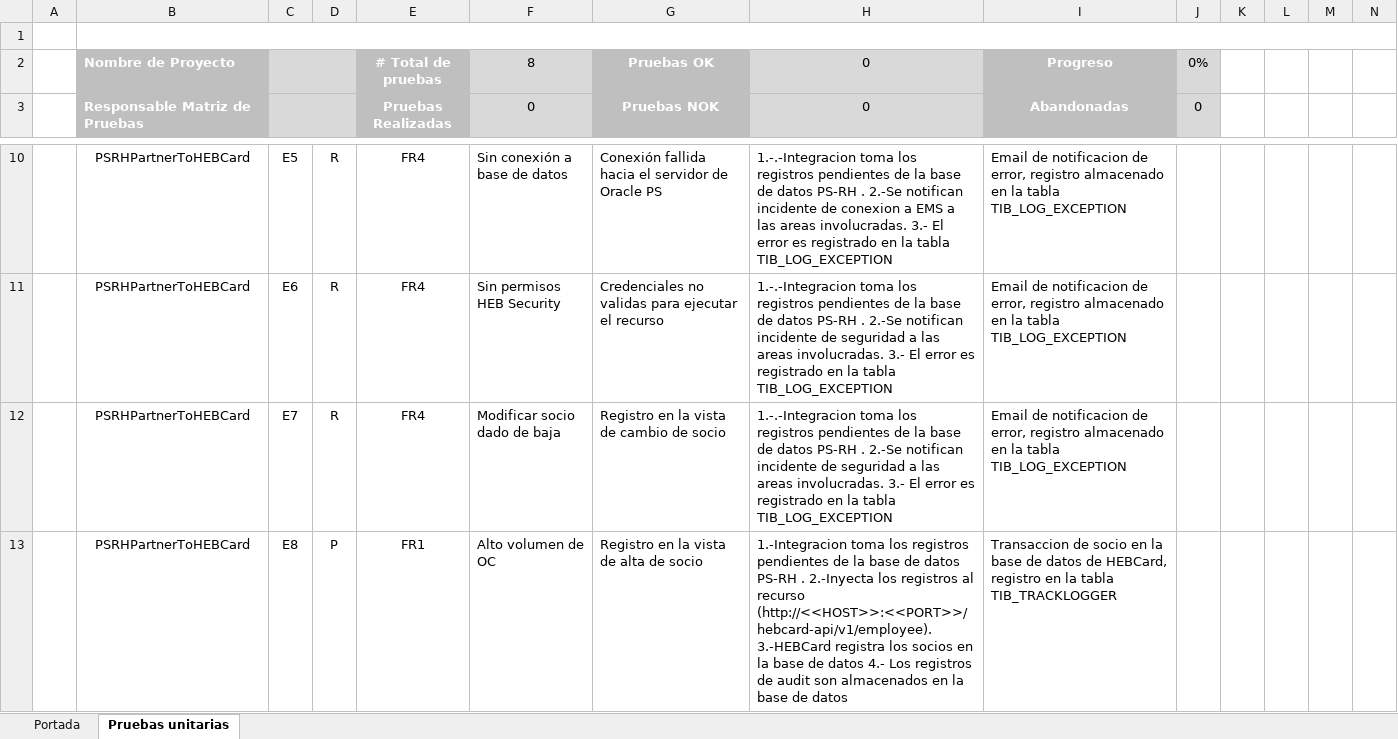
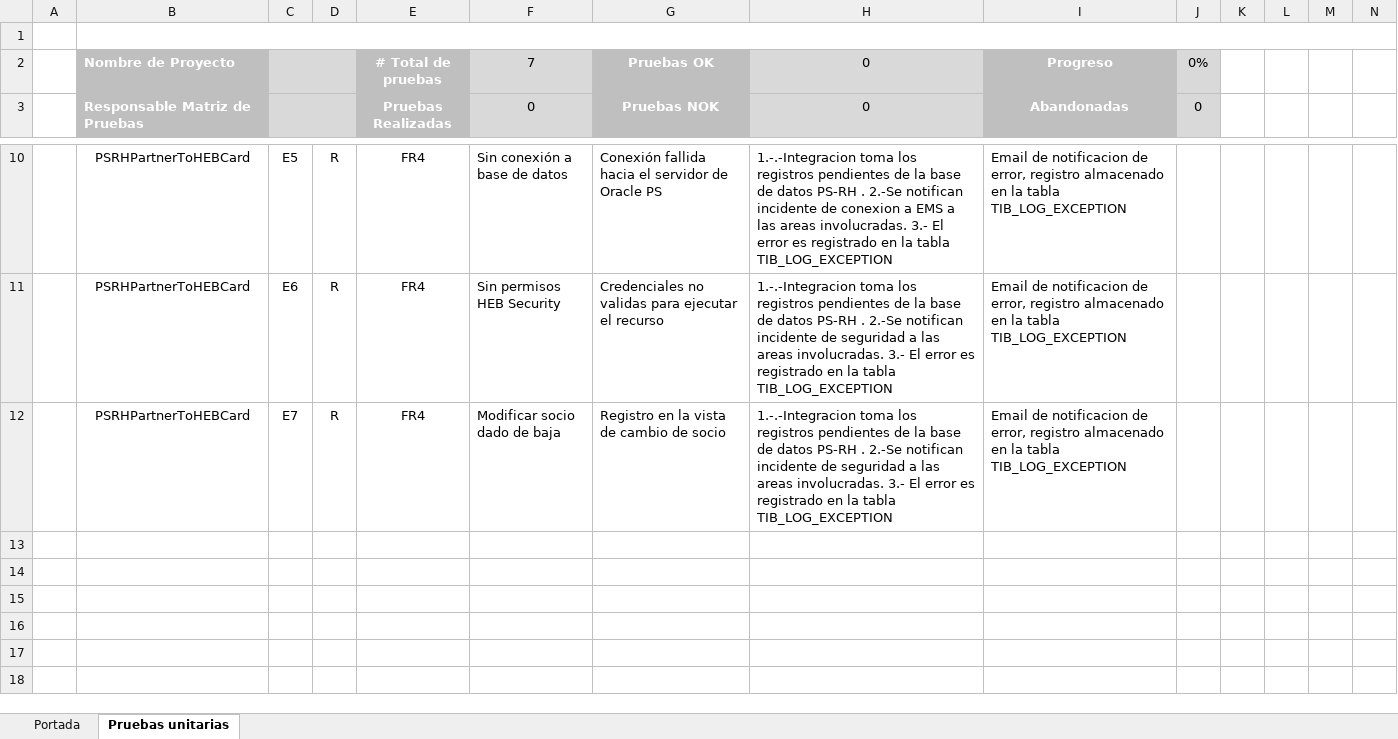
Before and after one commit to rrcyber/HEB-HUB, an Excel workbook: HEBCard/Documentos/Diseño/ABCSocios/Matriz-PU - Enabling_ABCSocios_HEBCard.xlsx, sheet Pruebas unitarias, drawn as a sheet; only a part is shown, gaps mark what is left out; values as stored, in another font and other column widths than the file's, no borders; charts and pictures and table styles not drawn; the diff names each change by its address in the sheet, - before the commit and + after, or states it on an @@ line.

```diff
--- a/HEBCard/Documentos/Diseño/ABCSocios/Matriz-PU - Enabling_ABCSocios_HEBCard.xlsx (sheet Pruebas unitarias)
+++ b/HEBCard/Documentos/Diseño/ABCSocios/Matriz-PU - Enabling_ABCSocios_HEBCard.xlsx (sheet Pruebas unitarias)
-F2: 8
+F2: 7
-row 13:  | PSRHPartnerToHEBCard | E8 | P | FR1 | Alto volumen de OC | Registro en la vista de alta de socio | 1.-Integracion toma los registros pendientes de la base de datos PS-RH . 2.-Inyecta los registros al recurso (http://<<HOST>>:<<PORT>>/hebcard-api/v1/employee). 3.-HEBCard registra los socios en la base de datos 4.- Los registros de audit son almacenados en la base de datos | Transaccion de socio en la base de datos de HEBCard, registro en la tabla TIB_TRACKLOGGER
```
Also changed, not shown: HEBCard/Documentos/PruebasUnitarias/ABCSocios/Evidencia - Enabling_ABCSocios_HEBCard.xlsx, 2 other files.
